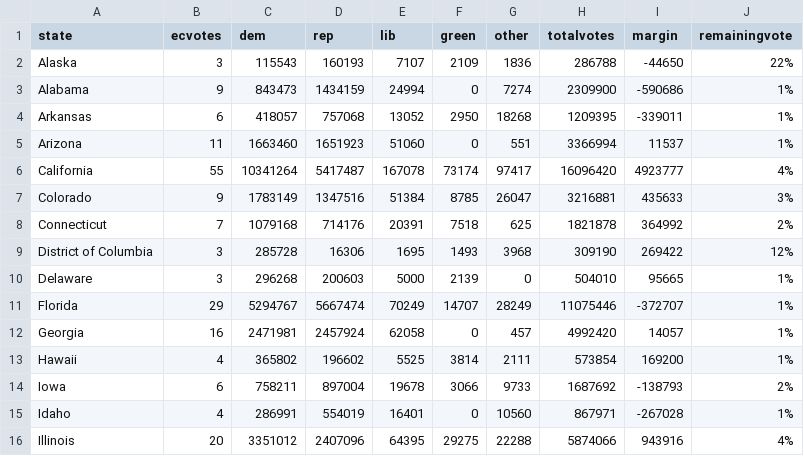
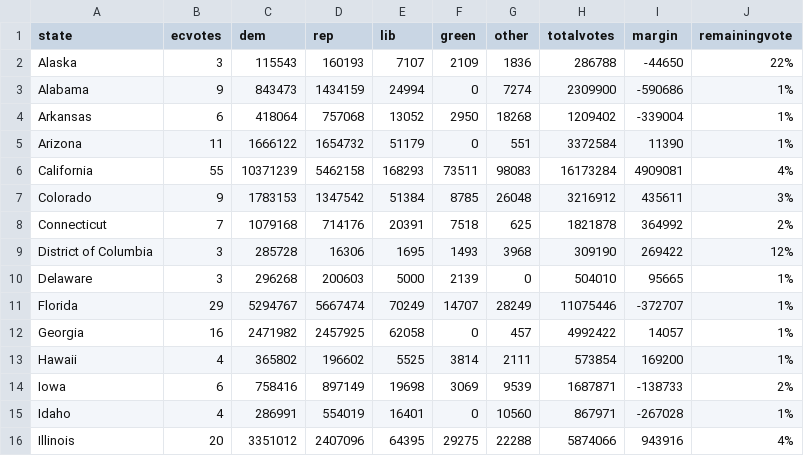
Before and after one commit to jcervas/2020-Elections, a CSV file: pres2020.csv, drawn as a sheet; only a part is shown; the diff covers the shown part only.

```diff
--- a/pres2020.csv
+++ b/pres2020.csv
@@ -3,6 +3,6 @@
 "Alabama",9,843473,1434159,24994,0,7274,2309900,-590686,"1%"
-"Arkansas",6,418057,757068,13052,2950,18268,1209395,-339011,"1%"
-"Arizona",11,1663460,1651923,51060,0,551,3366994,11537,"1%"
-"California",55,10341264,5417487,167078,73174,97417,16096420,4923777,"4%"
-"Colorado",9,1783149,1347516,51384,8785,26047,3216881,435633,"3%"
+"Arkansas",6,418064,757068,13052,2950,18268,1209402,-339004,"1%"
+"Arizona",11,1666122,1654732,51179,0,551,3372584,11390,"1%"
+"California",55,10371239,5462158,168293,73511,98083,16173284,4909081,"4%"
+"Colorado",9,1783153,1347542,51384,8785,26048,3216912,435611,"3%"
 "Connecticut",7,1079168,714176,20391,7518,625,1821878,364992,"2%"
@@ -11,5 +11,5 @@
 "Florida",29,5294767,5667474,70249,14707,28249,11075446,-372707,"1%"
-"Georgia",16,2471981,2457924,62058,0,457,4992420,14057,"1%"
+"Georgia",16,2471982,2457925,62058,0,457,4992422,14057,"1%"
 "Hawaii",4,365802,196602,5525,3814,2111,573854,169200,"1%"
-"Iowa",6,758211,897004,19678,3066,9733,1687692,-138793,"2%"
+"Iowa",6,758416,897149,19698,3069,9539,1687871,-138733,"2%"
 "Idaho",4,286991,554019,16401,0,10560,867971,-267028,"1%"
```
Also changed, not shown: 63 edited cells elsewhere in this file, counties2020.csv, house2020.csv.
